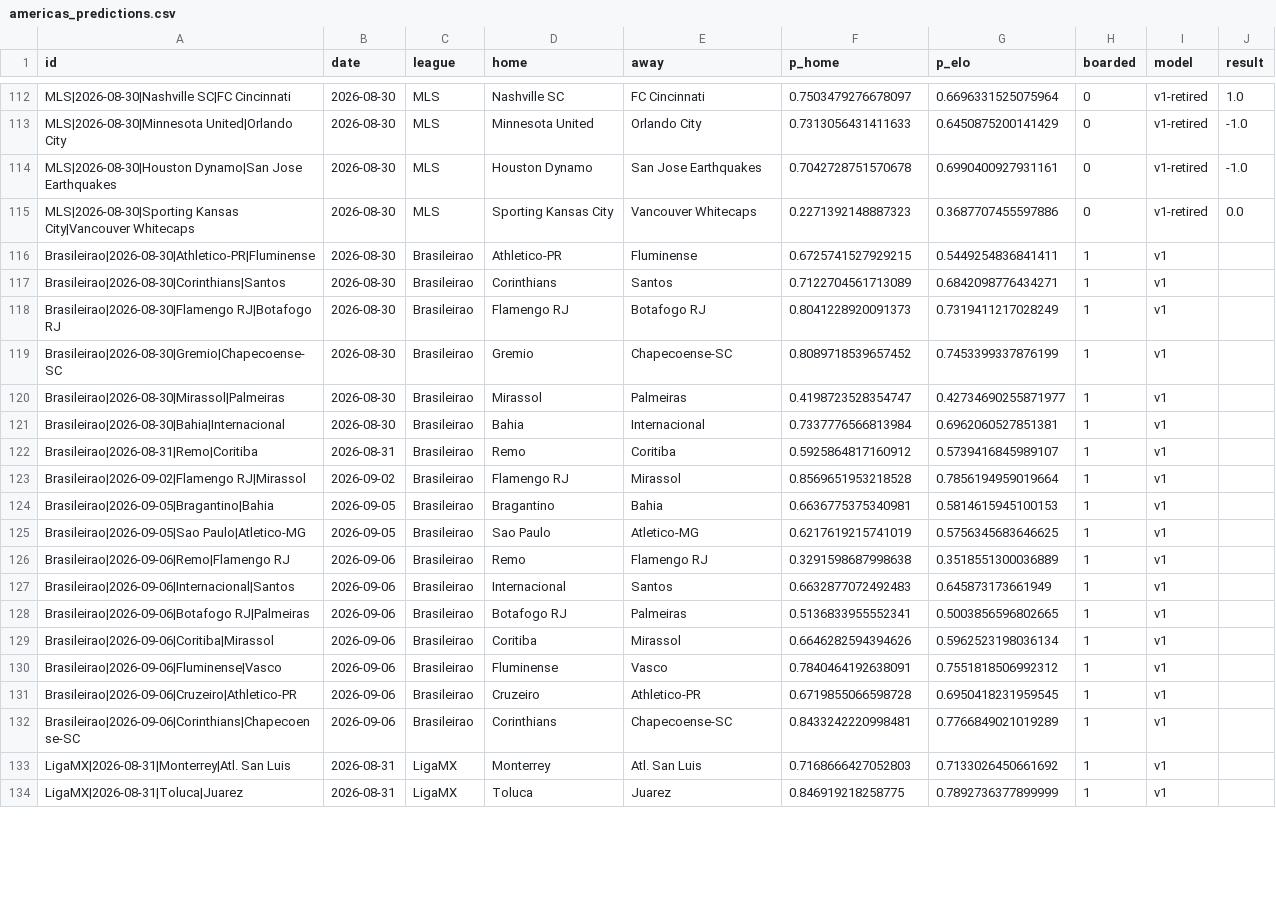
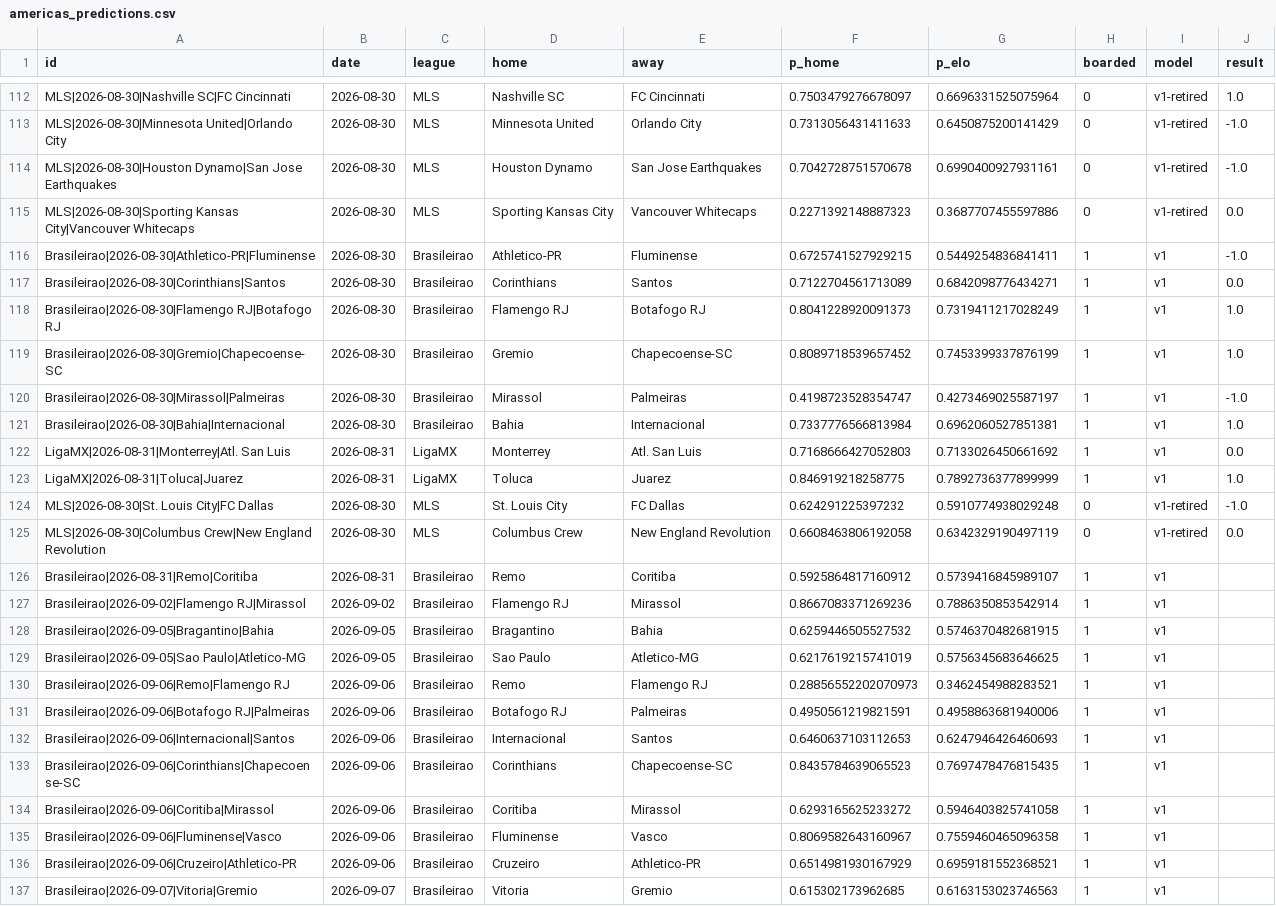
Before and after one commit to azcal/mbm-soccer, a CSV file: logs/americas_predictions.csv, drawn as a sheet; only a part is shown, gaps mark what is left out; the diff covers the shown part only.

```diff
--- a/logs/americas_predictions.csv
+++ b/logs/americas_predictions.csv
@@ -115,20 +115,23 @@ MLS|2026-08-30|Houston Dynamo|San Jose Earthquakes,2026-08-30,MLS,Houston Dynamo
 MLS|2026-08-30|Sporting Kansas City|Vancouver Whitecaps,2026-08-30,MLS,Sporting Kansas City,Vancouver Whitecaps,0.2271392148887323,0.3687707455597886,0,v1-retired,0.0
-Brasileirao|2026-08-30|Athletico-PR|Fluminense,2026-08-30,Brasileirao,Athletico-PR,Fluminense,0.6725741527929215,0.5449254836841411,1,v1,
-Brasileirao|2026-08-30|Corinthians|Santos,2026-08-30,Brasileirao,Corinthians,Santos,0.7122704561713089,0.6842098776434271,1,v1,
-Brasileirao|2026-08-30|Flamengo RJ|Botafogo RJ,2026-08-30,Brasileirao,Flamengo RJ,Botafogo RJ,0.8041228920091373,0.7319411217028249,1,v1,
-Brasileirao|2026-08-30|Gremio|Chapecoense-SC,2026-08-30,Brasileirao,Gremio,Chapecoense-SC,0.8089718539657452,0.7453399337876199,1,v1,
-Brasileirao|2026-08-30|Mirassol|Palmeiras,2026-08-30,Brasileirao,Mirassol,Palmeiras,0.4198723528354747,0.42734690255871977,1,v1,
-Brasileirao|2026-08-30|Bahia|Internacional,2026-08-30,Brasileirao,Bahia,Internacional,0.7337776566813984,0.6962060527851381,1,v1,
+Brasileirao|2026-08-30|Athletico-PR|Fluminense,2026-08-30,Brasileirao,Athletico-PR,Fluminense,0.6725741527929215,0.5449254836841411,1,v1,-1.0
+Brasileirao|2026-08-30|Corinthians|Santos,2026-08-30,Brasileirao,Corinthians,Santos,0.7122704561713089,0.6842098776434271,1,v1,0.0
+Brasileirao|2026-08-30|Flamengo RJ|Botafogo RJ,2026-08-30,Brasileirao,Flamengo RJ,Botafogo RJ,0.8041228920091373,0.7319411217028249,1,v1,1.0
+Brasileirao|2026-08-30|Gremio|Chapecoense-SC,2026-08-30,Brasileirao,Gremio,Chapecoense-SC,0.8089718539657452,0.7453399337876199,1,v1,1.0
+Brasileirao|2026-08-30|Mirassol|Palmeiras,2026-08-30,Brasileirao,Mirassol,Palmeiras,0.4198723528354747,0.4273469025587197,1,v1,-1.0
+Brasileirao|2026-08-30|Bahia|Internacional,2026-08-30,Brasileirao,Bahia,Internacional,0.7337776566813984,0.6962060527851381,1,v1,1.0
+LigaMX|2026-08-31|Monterrey|Atl. San Luis,2026-08-31,LigaMX,Monterrey,Atl. San Luis,0.7168666427052803,0.7133026450661692,1,v1,0.0
+LigaMX|2026-08-31|Toluca|Juarez,2026-08-31,LigaMX,Toluca,Juarez,0.846919218258775,0.7892736377899999,1,v1,1.0
+MLS|2026-08-30|St. Louis City|FC Dallas,2026-08-30,MLS,St. Louis City,FC Dallas,0.624291225397232,0.5910774938029248,0,v1-retired,-1.0
+MLS|2026-08-30|Columbus Crew|New England Revolution,2026-08-30,MLS,Columbus Crew,New England Revolution,0.6608463806192058,0.6342329190497119,0,v1-retired,0.0
 Brasileirao|2026-08-31|Remo|Coritiba,2026-08-31,Brasileirao,Remo,Coritiba,0.5925864817160912,0.5739416845989107,1,v1,
-Brasileirao|2026-09-02|Flamengo RJ|Mirassol,2026-09-02,Brasileirao,Flamengo RJ,Mirassol,0.8569651953218528,0.7856194959019664,1,v1,
-Brasileirao|2026-09-05|Bragantino|Bahia,2026-09-05,Brasileirao,Bragantino,Bahia,0.6636775375340981,0.5814615945100153,1,v1,
+Brasileirao|2026-09-02|Flamengo RJ|Mirassol,2026-09-02,Brasileirao,Flamengo RJ,Mirassol,0.8667083371269236,0.7886350853542914,1,v1,
+Brasileirao|2026-09-05|Bragantino|Bahia,2026-09-05,Brasileirao,Bragantino,Bahia,0.6259446505527532,0.5746370482681915,1,v1,
 Brasileirao|2026-09-05|Sao Paulo|Atletico-MG,2026-09-05,Brasileirao,Sao Paulo,Atletico-MG,0.6217619215741019,0.5756345683646625,1,v1,
-Brasileirao|2026-09-06|Remo|Flamengo RJ,2026-09-06,Brasileirao,Remo,Flamengo RJ,0.3291598687998638,0.3518551300036889,1,v1,
-Brasileirao|2026-09-06|Internacional|Santos,2026-09-06,Brasileirao,Internacional,Santos,0.6632877072492483,0.645873173661949,1,v1,
-Brasileirao|2026-09-06|Botafogo RJ|Palmeiras,2026-09-06,Brasileirao,Botafogo RJ,Palmeiras,0.5136833955552341,0.5003856596802665,1,v1,
-Brasileirao|2026-09-06|Coritiba|Mirassol,2026-09-06,Brasileirao,Coritiba,Mirassol,0.6646282594394626,0.5962523198036134,1,v1,
-Brasileirao|2026-09-06|Fluminense|Vasco,2026-09-06,Brasileirao,Fluminense,Vasco,0.7840464192638091,0.7551818506992312,1,v1,
-Brasileirao|2026-09-06|Cruzeiro|Athletico-PR,2026-09-06,Brasileirao,Cruzeiro,Athletico-PR,0.6719855066598728,0.6950418231959545,1,v1,
-Brasileirao|2026-09-06|Corinthians|Chapecoense-SC,2026-09-06,Brasileirao,Corinthians,Chapecoense-SC,0.8433242220998481,0.7766849021019289,1,v1,
-LigaMX|2026-08-31|Monterrey|Atl. San Luis,2026-08-31,LigaMX,Monterrey,Atl. San Luis,0.7168666427052803,0.7133026450661692,1,v1,
-LigaMX|2026-08-31|Toluca|Juarez,2026-08-31,LigaMX,Toluca,Juarez,0.846919218258775,0.7892736377899999,1,v1,
+Brasileirao|2026-09-06|Remo|Flamengo RJ,2026-09-06,Brasileirao,Remo,Flamengo RJ,0.28856552202070973,0.3462454988283521,1,v1,
+Brasileirao|2026-09-06|Botafogo RJ|Palmeiras,2026-09-06,Brasileirao,Botafogo RJ,Palmeiras,0.4950561219821591,0.4958863681940006,1,v1,
+Brasileirao|2026-09-06|Internacional|Santos,2026-09-06,Brasileirao,Internacional,Santos,0.6460637103112653,0.6247946426460693,1,v1,
+Brasileirao|2026-09-06|Corinthians|Chapecoense-SC,2026-09-06,Brasileirao,Corinthians,Chapecoense-SC,0.8435784639065523,0.7697478476815435,1,v1,
+Brasileirao|2026-09-06|Coritiba|Mirassol,2026-09-06,Brasileirao,Coritiba,Mirassol,0.6293165625233272,0.5946403825741058,1,v1,
+Brasileirao|2026-09-06|Fluminense|Vasco,2026-09-06,Brasileirao,Fluminense,Vasco,0.8069582643160967,0.7559460465096358,1,v1,
+Brasileirao|2026-09-06|Cruzeiro|Athletico-PR,2026-09-06,Brasileirao,Cruzeiro,Athletico-PR,0.6514981930167929,0.6959181552368521,1,v1,
+Brasileirao|2026-09-07|Vitoria|Gremio,2026-09-07,Brasileirao,Vitoria,Gremio,0.615302173962685,0.6163153023746563,1,v1,
```
Also changed, not shown: 2 removed rows and 21 edited cells elsewhere in this file, data/americas_matches.csv, logs/americas_graded.csv, 5 other files.
